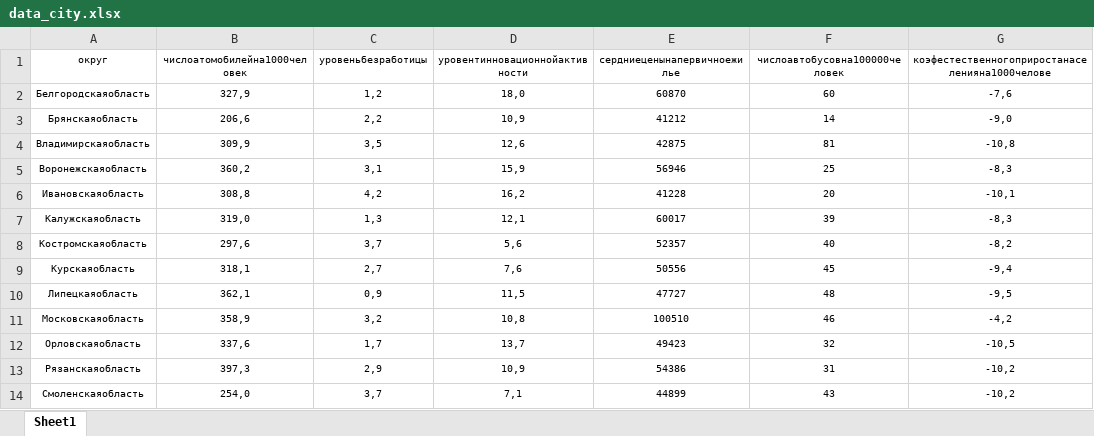
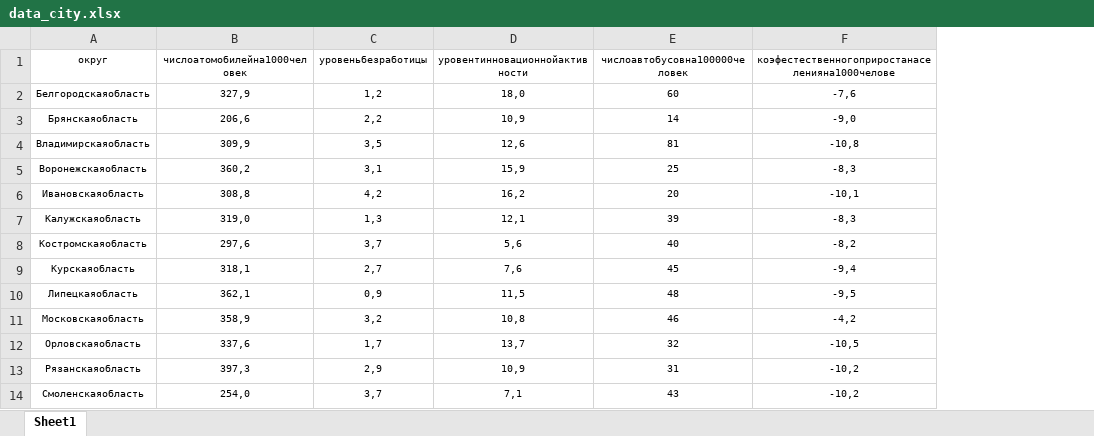
Before and after one commit to Sever3003/data_course, an Excel workbook: data_city.xlsx, sheet Sheet1, drawn as a sheet; only a part is shown; values as stored, in another font and other column widths than the file's, no borders; the diff names each change by its address in the sheet, - before the commit and + after, or states it on an @@ line.

Commit message:
add data майнор

```diff
--- a/data_city.xlsx (sheet Sheet1)
+++ b/data_city.xlsx (sheet Sheet1)
-column E (сердниеценынапервичноежилье), rows 2-14: 60870 | 41212 | 42875 | 56946 | 41228 | 60017 | 52357 | 50556 | 47727 | 100510 | 49423 | 54386 | 44899
```
Also changed, not shown: formulas that keep their value.
